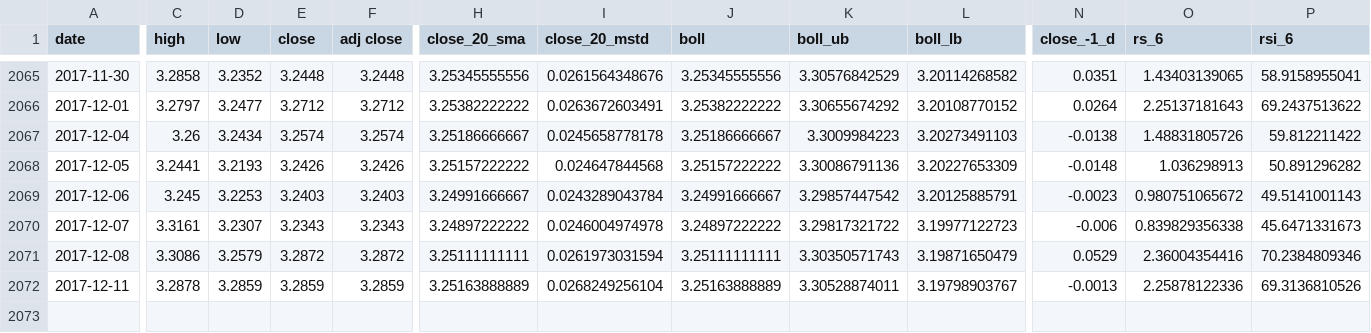
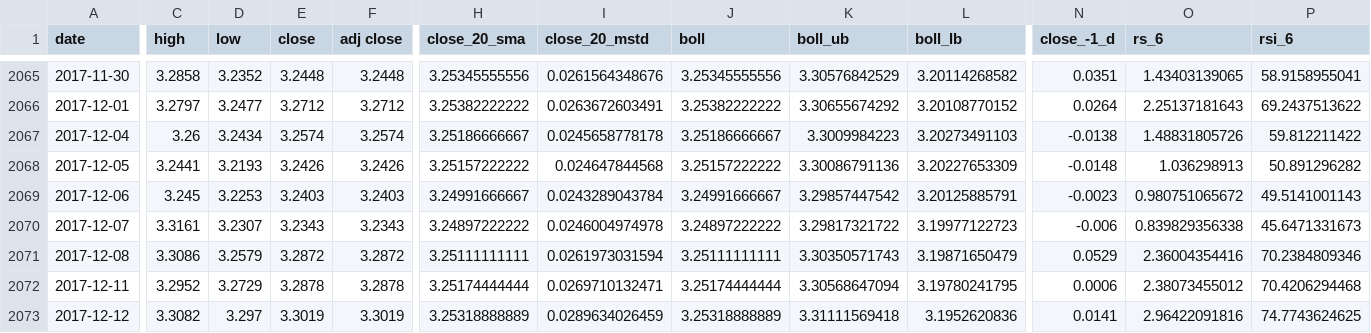
Before and after one commit to sudoFerraz/Kamaji-monitor, a CSV file: brl_usd_indicators.csv, drawn as a sheet; only a part is shown, gaps mark what is left out; rows hold the shown columns only; the diff covers the shown part only; the diff names each change by its address in the sheet, - before the commit and + after, or states it on an @@ line.

```diff
--- a/brl_usd_indicators.csv
+++ b/brl_usd_indicators.csv
-C2072 (high): 3.2878
+C2072 (high): 3.2952
-D2072 (low): 3.2859
+D2072 (low): 3.2729
-E2072 (close): 3.2859
+E2072 (close): 3.2878
-F2072 (adj close): 3.2859
+F2072 (adj close): 3.2878
-H2072 (close_20_sma): 3.25163888889
+H2072 (close_20_sma): 3.25174444444
-I2072 (close_20_mstd): 0.0268249256104
+I2072 (close_20_mstd): 0.0269710132471
-J2072 (boll): 3.25163888889
+J2072 (boll): 3.25174444444
-K2072 (boll_ub): 3.30528874011
+K2072 (boll_ub): 3.30568647094
-L2072 (boll_lb): 3.19798903767
+L2072 (boll_lb): 3.19780241795
-N2072 (close_-1_d): -0.0013
+N2072 (close_-1_d): 0.0006
-O2072 (rs_6): 2.25878122336
+O2072 (rs_6): 2.38073455012
-P2072 (rsi_6): 69.3136810526
+P2072 (rsi_6): 70.4206294468
+row 2073: 2017-12-12 | 3.3082 | 3.297 | 3.3019 | 3.3019 | 3.25318888889 | 0.0289634026459 | 3.25318888889 | 3.31111569418 | 3.1952620836 | 0.0141 | 2.96422091816 | 74.7743624625
```
Also changed, not shown: 9 edited cells elsewhere in this file, brlusd.csv, 7 other files.
